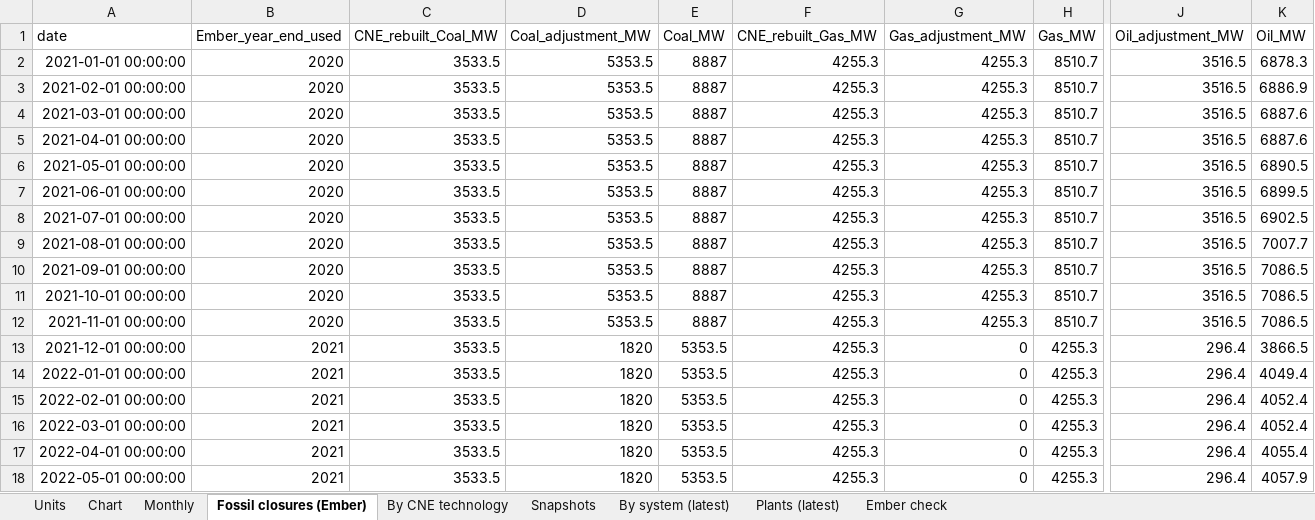
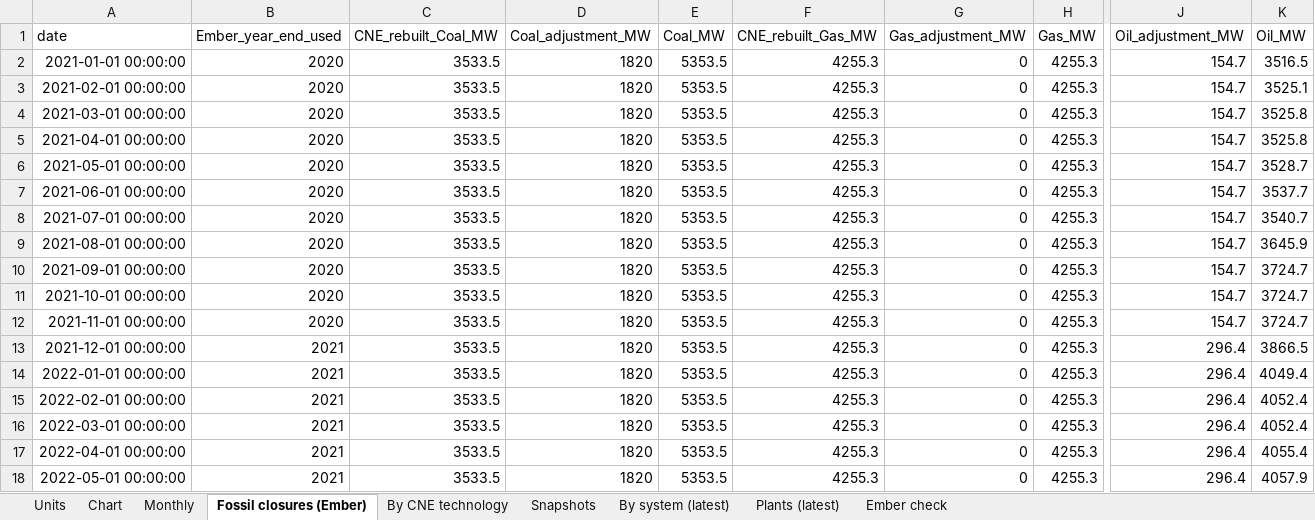
Before and after one commit to thomasdalton9/Energy-public, an Excel workbook: output/Data and Chart Outputs/chile_power_capacity.xlsx, sheet Fossil closures (Ember), drawn as a sheet; only a part is shown, gaps mark what is left out; values as stored, in another font and other column widths than the file's, no borders; the diff names each change by its address in the sheet, - before the commit and + after, or states it on an @@ line.

```diff
--- a/output/Data and Chart Outputs/chile_power_capacity.xlsx (sheet Fossil closures (Ember))
+++ b/output/Data and Chart Outputs/chile_power_capacity.xlsx (sheet Fossil closures (Ember))
-D2:D12 (Coal_adjustment_MW): 5353.5
+D2:D12 (Coal_adjustment_MW): 1820
-E2:E12 (Coal_MW): 8887
+E2:E12 (Coal_MW): 5353.5
-G2:G12 (Gas_adjustment_MW): 4255.3
+G2:G12 (Gas_adjustment_MW): 0
-H2:H12 (Gas_MW): 8510.7
+H2:H12 (Gas_MW): 4255.3
-J2:J12 (Oil_adjustment_MW): 3516.5
+J2:J12 (Oil_adjustment_MW): 154.7
-K2 (Oil_MW): 6878.3
+K2 (Oil_MW): 3516.5
-K3 (Oil_MW): 6886.9
+K3 (Oil_MW): 3525.1
-K4:K5 (Oil_MW): 6887.6
+K4:K5 (Oil_MW): 3525.8
-K6 (Oil_MW): 6890.5
+K6 (Oil_MW): 3528.7
-K7 (Oil_MW): 6899.5
+K7 (Oil_MW): 3537.7
-K8 (Oil_MW): 6902.5
+K8 (Oil_MW): 3540.7
-K9 (Oil_MW): 7007.7
+K9 (Oil_MW): 3645.9
-K10:K12 (Oil_MW): 7086.5
+K10:K12 (Oil_MW): 3724.7
```
Also changed, not shown: sheet Monthly, sheet Chart, 1 other file.
